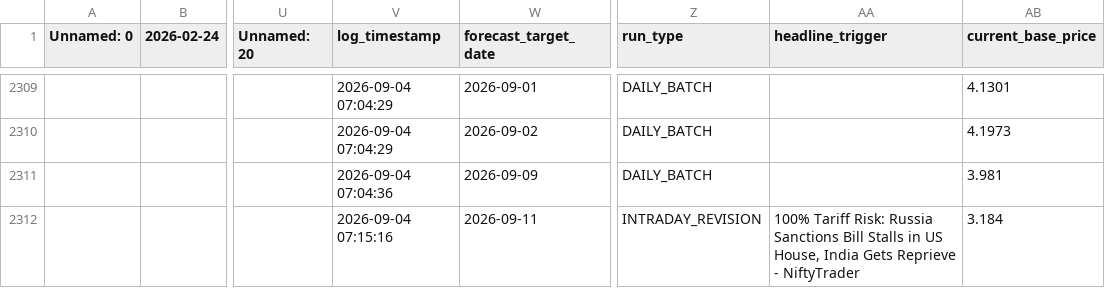
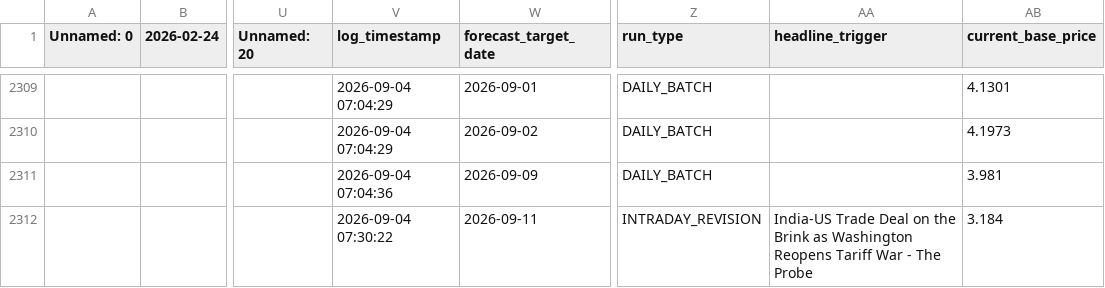
Before and after one commit to KoshiirRa/midgley, a CSV file: data/prediction_history.csv, drawn as a sheet; only a part is shown, gaps mark what is left out; the diff names each change by its address in the sheet, - before the commit and + after, or states it on an @@ line.

```diff
--- a/data/prediction_history.csv
+++ b/data/prediction_history.csv
-V2312 (log_timestamp): 2026-09-04 07:15:16
+V2312 (log_timestamp): 2026-09-04 07:30:22
-AA2312 (headline_trigger): 100% Tariff Risk: Russia Sanctions Bill Stalls in US House, India Gets Reprieve - NiftyTrader
+AA2312 (headline_trigger): India-US Trade Deal on the Brink as Washington Reopens Tariff War - The Probe
```
Also changed, not shown: 16 other files.
